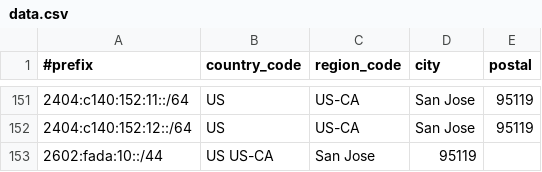
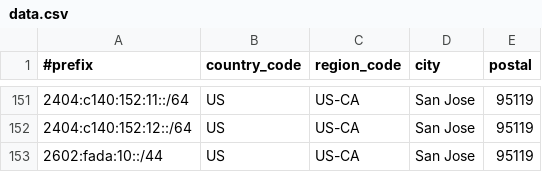
Before and after one commit to Joe-Ng-1998/AS138997-IP-Geo-Feed, a CSV file: data.csv, drawn as a sheet; only a part is shown, gaps mark what is left out.

Commit message:
Update data.csv

```diff
--- a/data.csv
+++ b/data.csv
@@ -152,2 +152,2 @@
 2404:c140:152:12::/64,US,US-CA,San Jose,95119
-2602:fada:10::/44 ,US	US-CA,San Jose,	95119
+2602:fada:10::/44 ,US,US-CA,San Jose,	95119
```
